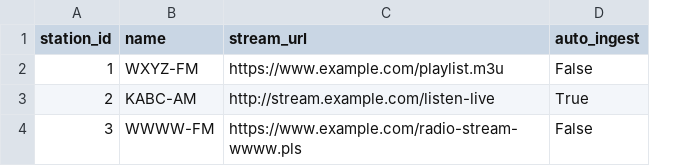
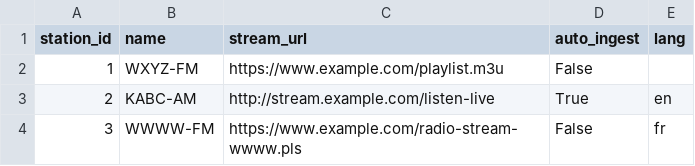
Before and after one commit to mit-ccc/audio-scraper, a CSV file: images/postgres/data/station-data-example.csv, drawn as a sheet; the diff names each change by its address in the sheet, - before the commit and + after, or states it on an @@ line.

Commit message:
update station data example

```diff
--- a/images/postgres/data/station-data-example.csv
+++ b/images/postgres/data/station-data-example.csv
+column E (lang), rows 3-4: en | fr
```
Also changed, not shown: 1 other file.
